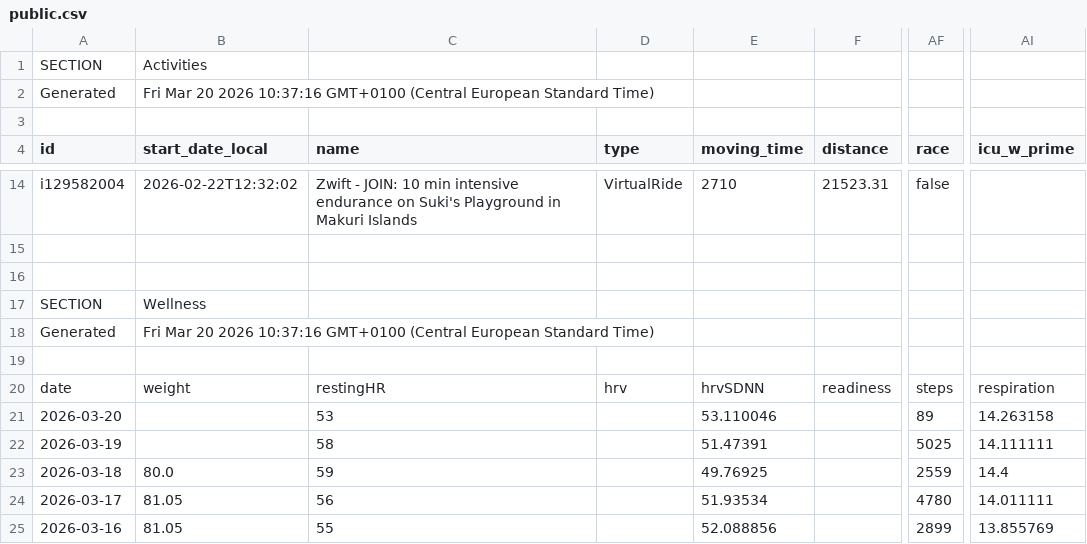
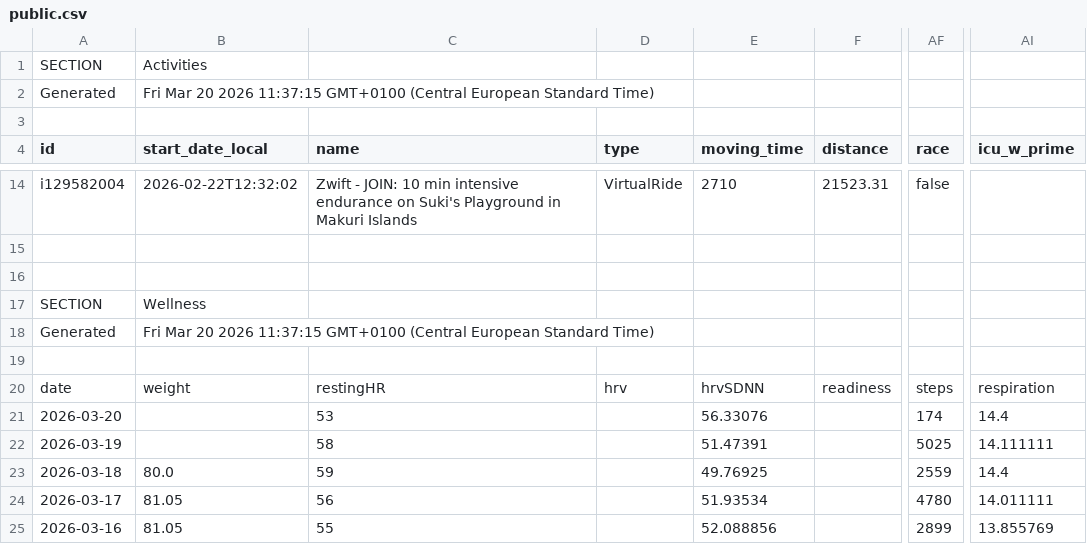
Before and after one commit to 17fed/cyclingcoachaidata, a CSV file: data/public.csv, drawn as a sheet; only a part is shown, gaps mark what is left out; the diff names each change by its address in the sheet, - before the commit and + after, or states it on an @@ line.

Commit message:
Update public.csv

```diff
--- a/data/public.csv
+++ b/data/public.csv
-B2 (start_date_local): …20 2026 10:37:16 GMT+0100 (Central…
+B2 (start_date_local): …20 2026 11:37:15 GMT+0100 (Central…
-B18 (start_date_local): …20 2026 10:37:16 GMT+0100 (Central…
+B18 (start_date_local): …20 2026 11:37:15 GMT+0100 (Central…
-E21 (moving_time): 53.110046
+E21 (moving_time): 56.33076
-AF21 (race): 89
+AF21 (race): 174
-AI21 (icu_w_prime): 14.263158
+AI21 (icu_w_prime): 14.4
```
